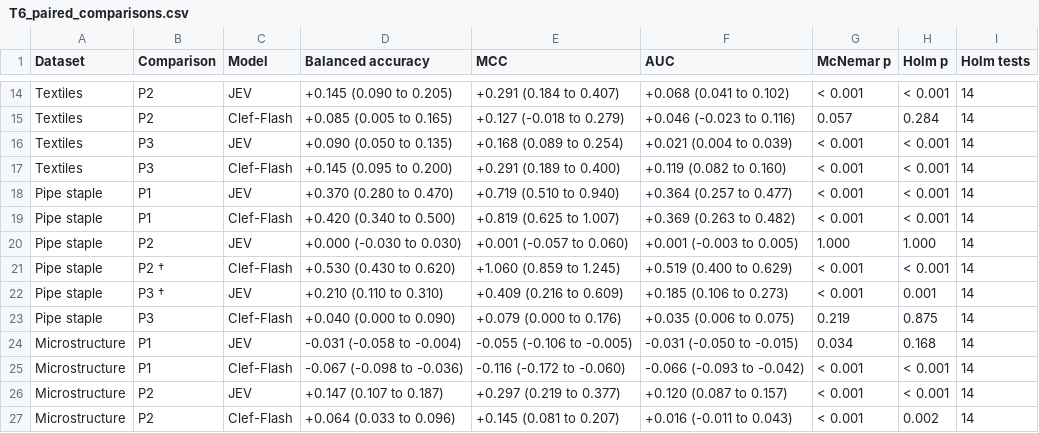
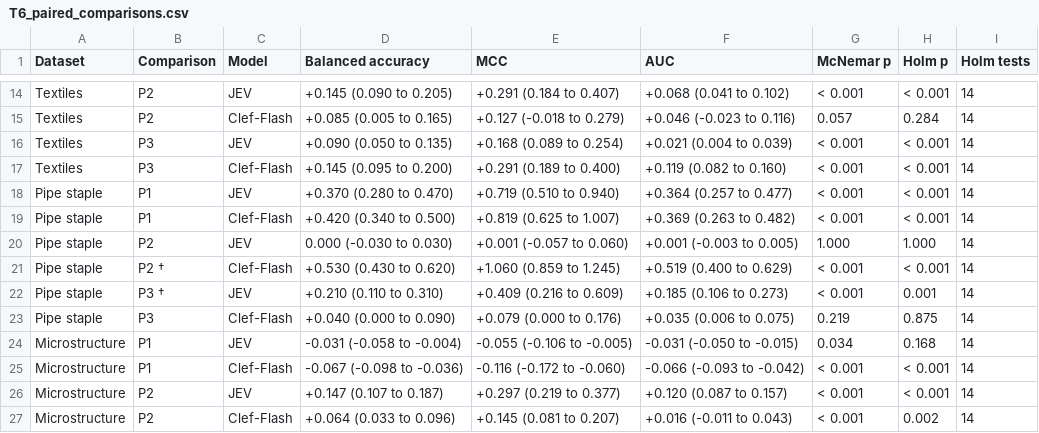
Before and after one commit to fmegahed/decision-models-for-industrial-image-qc, a CSV file: tables/T6_paired_comparisons.csv, drawn as a sheet; only a part is shown, gaps mark what is left out.

```diff
--- a/tables/T6_paired_comparisons.csv
+++ b/tables/T6_paired_comparisons.csv
@@ -19,3 +19,3 @@ Pipe staple,P1,JEV,+0.370 (0.280 to 0.470),+0.719 (0.510 to 0.940),+0.364 (0.257
 Pipe staple,P1,Clef-Flash,+0.420 (0.340 to 0.500),+0.819 (0.625 to 1.007),+0.369 (0.263 to 0.482),< 0.001,< 0.001,14
-Pipe staple,P2,JEV,+0.000 (-0.030 to 0.030),+0.001 (-0.057 to 0.060),+0.001 (-0.003 to 0.005),1.000,1.000,14
+Pipe staple,P2,JEV,0.000 (-0.030 to 0.030),+0.001 (-0.057 to 0.060),+0.001 (-0.003 to 0.005),1.000,1.000,14
 Pipe staple,P2 †,Clef-Flash,+0.530 (0.430 to 0.620),+1.060 (0.859 to 1.245),+0.519 (0.400 to 0.629),< 0.001,< 0.001,14
```
Also changed, not shown: 16 other files.
